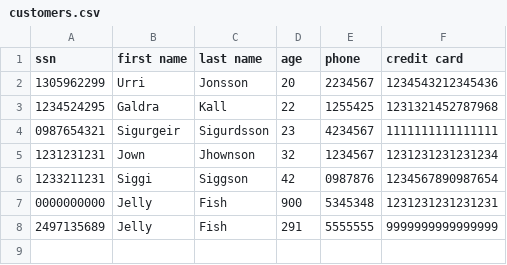
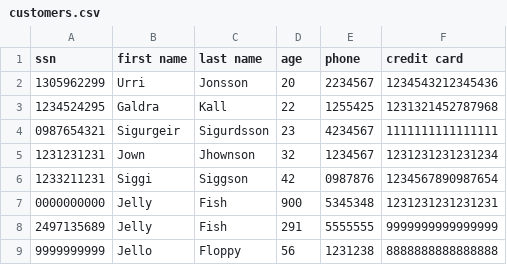
Before and after one commit to Arnarinn/ABIS, a CSV file: data/customers.csv, drawn as a sheet; the diff names each change by its address in the sheet, - before the commit and + after, or states it on an @@ line.

```diff
--- a/data/customers.csv
+++ b/data/customers.csv
+row 9: 9999999999 | Jello | Floppy | 56 | 1231238 | 8888888888888888
```
Also changed, not shown: data/cars.csv, data/orders.csv, 1 other file.
